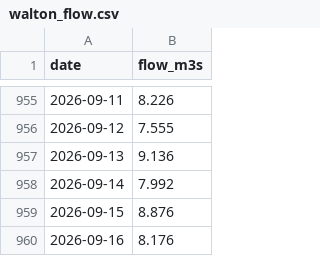
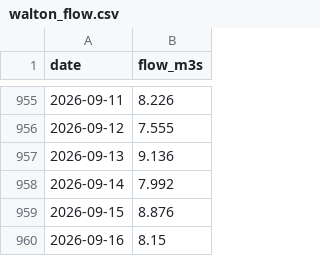
Before and after one commit to Walton-Viking-Scouts/thameswatch-model, a CSV file: data/walton_flow.csv, drawn as a sheet; only a part is shown, gaps mark what is left out.

```diff
--- a/data/walton_flow.csv
+++ b/data/walton_flow.csv
@@ -959,2 +959,2 @@ date,flow_m3s
 2026-09-15,8.876
-2026-09-16,8.176
+2026-09-16,8.15
```
Also changed, not shown: data/burstow_rain.csv, data/hogsmill_rain.csv, 7 other files.
